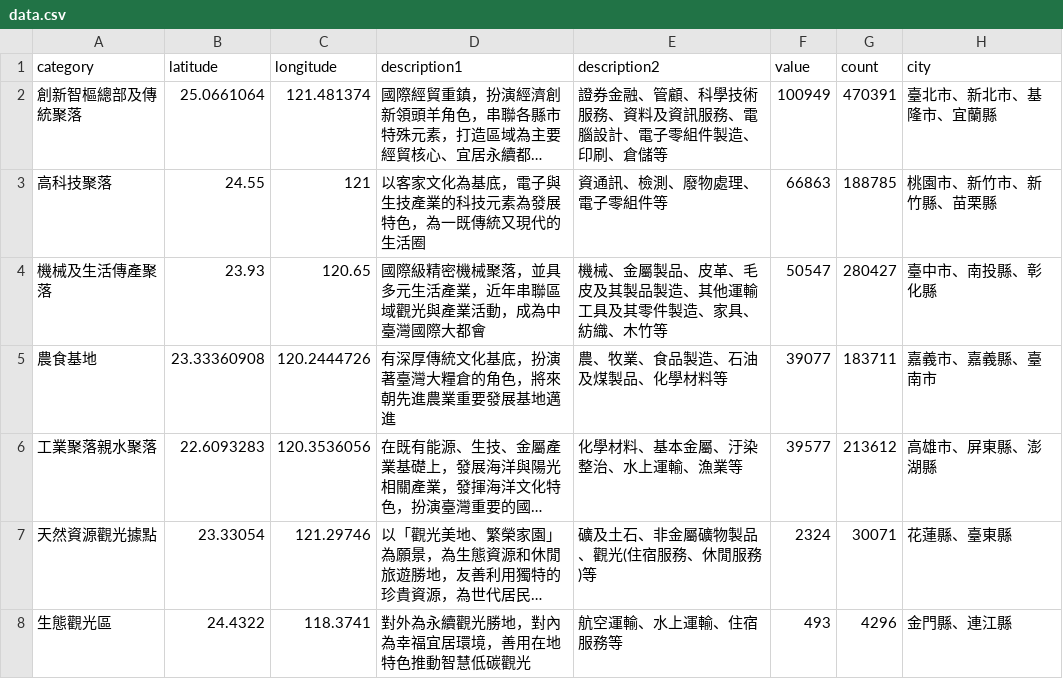
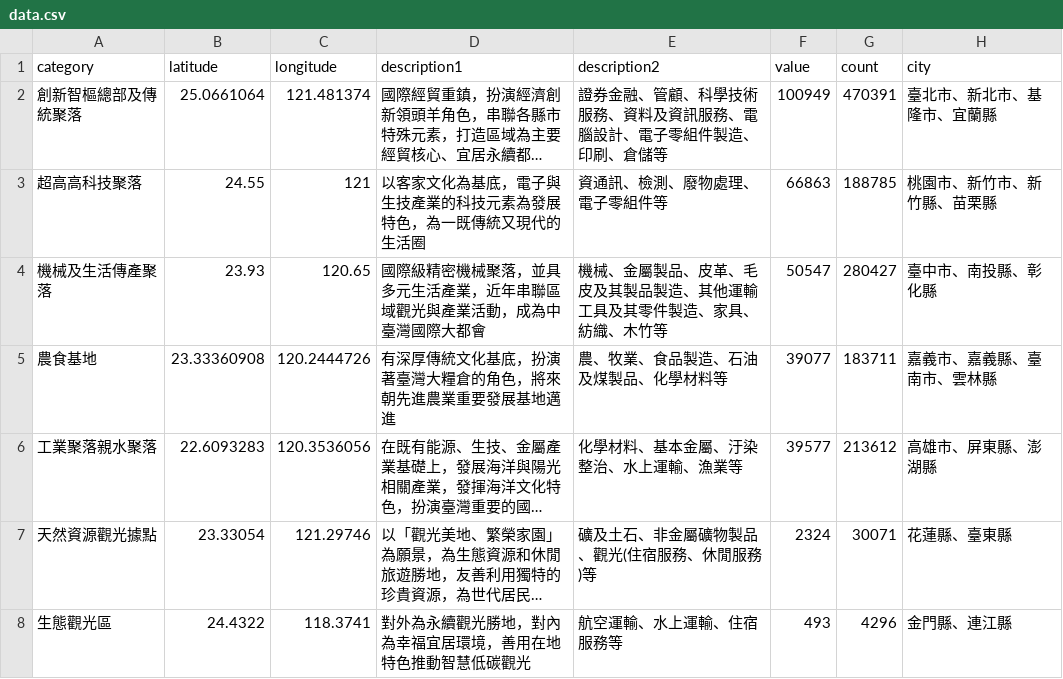
Before and after one commit to bohachu/cameo-motion-1213-1704, a CSV file: app-cameo-map-tw/data/data.csv, drawn as a sheet; long unchanged cells end in …; the diff names each change by its address in the sheet, - before the commit and + after, or states it on an @@ line.

Commit message:
2021-0304 13:49 caro done 子建需求： cameo-map-tw 元件加入顏色與區域的修改 裡面的 data meta 都已經新增欄位

```diff
--- a/app-cameo-map-tw/data/data.csv
+++ b/app-cameo-map-tw/data/data.csv
-A3 (category): 高科技聚落
+A3 (category): 超高高科技聚落
-H5 (city): 嘉義市、嘉義縣、臺南市
+H5 (city): 嘉義市、嘉義縣、臺南市、雲林縣
```
Also changed, not shown: app-cameo-map-tw/data/meta.csv, components/app-cameo-map-tw/data/data.csv, 5 other files.
